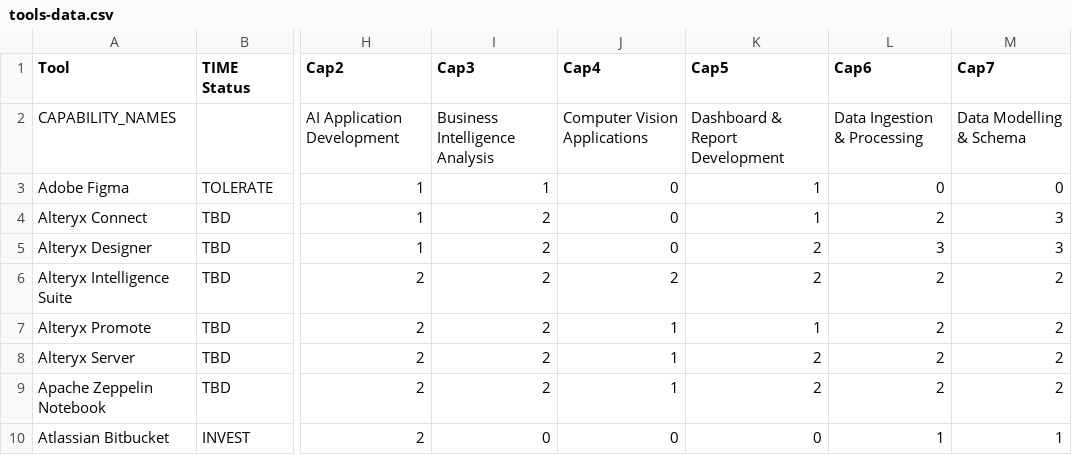
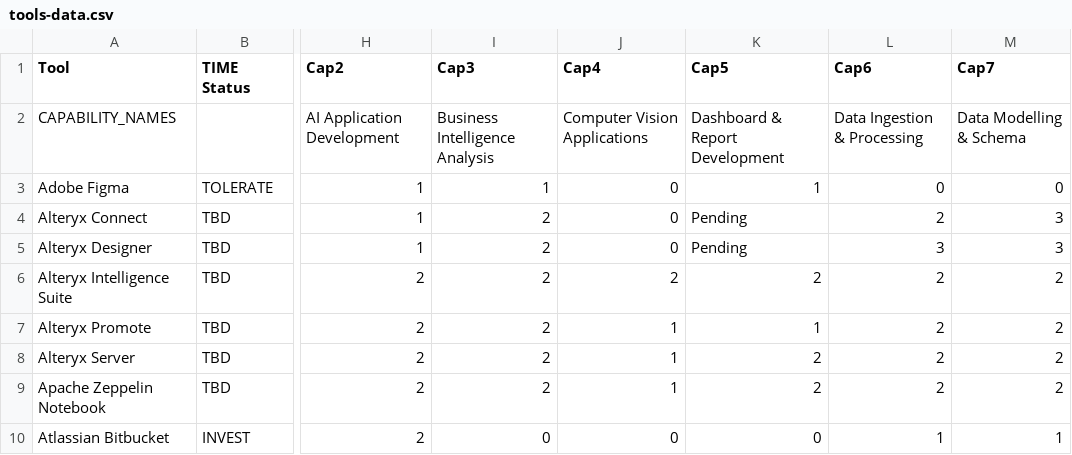
Before and after one commit to kd-gitgub/aom-confidence-tool-heatmap-v1, a CSV file: tools-data.csv, drawn as a sheet; only a part is shown, gaps mark what is left out; the diff names each change by its address in the sheet, - before the commit and + after, or states it on an @@ line.

Commit message:
Add files via upload

```diff
--- a/tools-data.csv
+++ b/tools-data.csv
-K4 (Cap5): 1
+K4 (Cap5): Pending
-K5 (Cap5): 2
+K5 (Cap5): Pending
```
